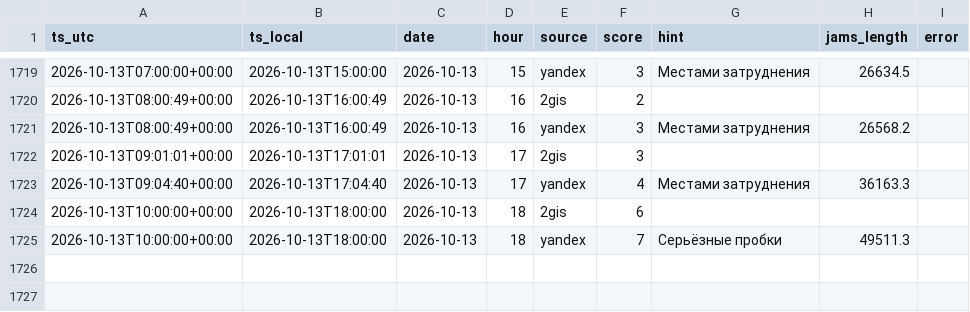
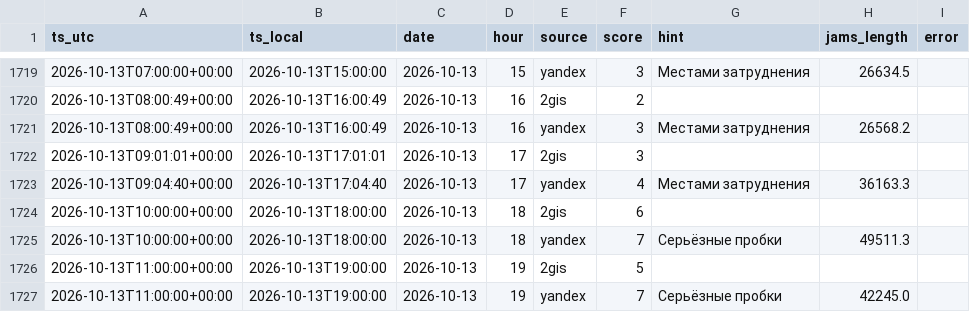
Before and after one commit to jukovaannag-art/forsite-traffic, a CSV file: data/traffic_irkutsk.csv, drawn as a sheet; only a part is shown, gaps mark what is left out; the diff names each change by its address in the sheet, - before the commit and + after, or states it on an @@ line.

Commit message:
Пробки Иркутск: 2026-10-13 19:00

```diff
--- a/data/traffic_irkutsk.csv
+++ b/data/traffic_irkutsk.csv
+row 1726: 2026-10-13T11:00:00+00:00 | 2026-10-13T19:00:00 | 2026-10-13 | 19 | 2gis | 5
+row 1727: 2026-10-13T11:00:00+00:00 | 2026-10-13T19:00:00 | 2026-10-13 | 19 | yandex | 7 | Серьёзные пробки | 42245.0
```
